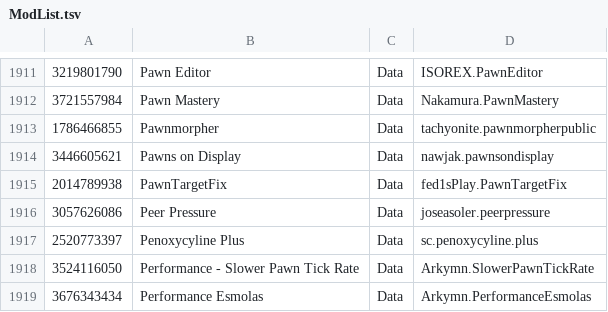
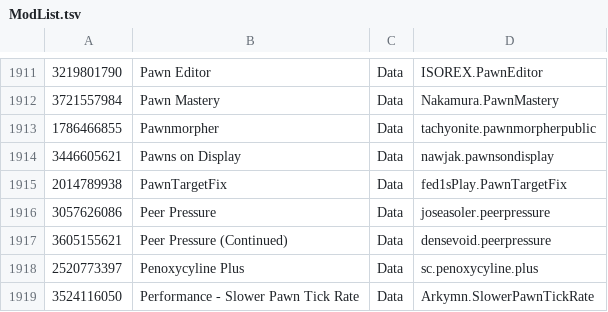
Before and after one commit to RimWorldKorea/RMK, a TSV file: ModList.tsv, drawn as a sheet; only a part is shown, gaps mark what is left out; the shorter side is filled out with more unchanged rows; the diff names each change by its address in the sheet, - before the commit and + after, or states it on an @@ line.

Commit message:
Peer Pressure (Continued) 번역 추가
Peer Pressure (Continued) - 3605155621

```diff
--- a/ModList.tsv
+++ b/ModList.tsv
+row 1917: 3605155621 | Peer Pressure (Continued) | Data | densevoid.peerpressure
```
Also changed, not shown: 4 other files.
